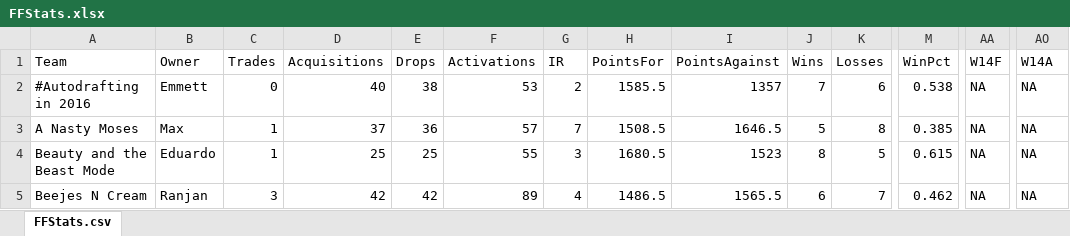
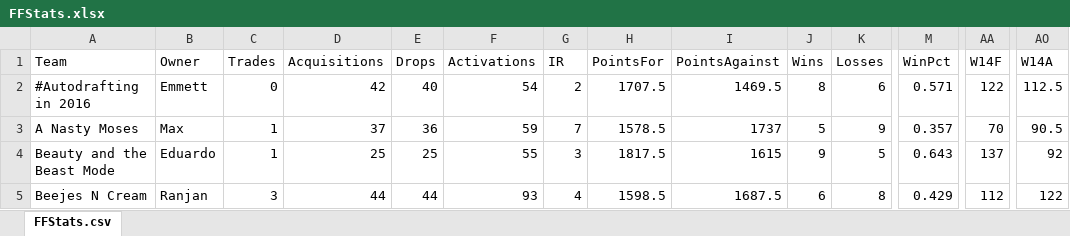
Before and after one commit to econtijoch/FantasyFootball, an Excel workbook: FFStats.xlsx, sheet FFStats.csv, drawn as a sheet; only a part is shown, gaps mark what is left out; values as stored, in another font and other column widths than the file's, no borders; the diff covers the shown part only; the diff names each change by its address in the sheet, - before the commit and + after, or states it on an @@ line.

```diff
--- a/FFStats.xlsx (sheet FFStats.csv)
+++ b/FFStats.xlsx (sheet FFStats.csv)
-D2 (Acquisitions): 40
+D2 (Acquisitions): 42
-E2 (Drops): 38
+E2 (Drops): 40
-F2 (Activations): 53
+F2 (Activations): 54
-H2 (PointsFor): 1585.5
+H2 (PointsFor): 1707.5
-I2 (PointsAgainst): 1357
+I2 (PointsAgainst): 1469.5
-J2 (Wins): 7
+J2 (Wins): 8
-M2 (WinPct): 0.538
+M2 (WinPct): 0.571
-AA2 (W14F): NA
+AA2 (W14F): 122
-AO2 (W14A): NA
+AO2 (W14A): 112.5
-F3 (Activations): 57
+F3 (Activations): 59
-H3 (PointsFor): 1508.5
+H3 (PointsFor): 1578.5
-I3 (PointsAgainst): 1646.5
+I3 (PointsAgainst): 1737
-K3 (Losses): 8
+K3 (Losses): 9
-M3 (WinPct): 0.385
+M3 (WinPct): 0.357
-AA3 (W14F): NA
+AA3 (W14F): 70
-AO3 (W14A): NA
+AO3 (W14A): 90.5
-H4 (PointsFor): 1680.5
+H4 (PointsFor): 1817.5
-I4 (PointsAgainst): 1523
+I4 (PointsAgainst): 1615
-J4 (Wins): 8
+J4 (Wins): 9
-M4 (WinPct): 0.615
+M4 (WinPct): 0.643
-AA4 (W14F): NA
+AA4 (W14F): 137
-AO4 (W14A): NA
+AO4 (W14A): 92
-D5 (Acquisitions): 42
+D5 (Acquisitions): 44
-E5 (Drops): 42
+E5 (Drops): 44
-F5 (Activations): 89
+F5 (Activations): 93
-H5 (PointsFor): 1486.5
+H5 (PointsFor): 1598.5
-I5 (PointsAgainst): 1565.5
+I5 (PointsAgainst): 1687.5
-K5 (Losses): 7
+K5 (Losses): 8
-M5 (WinPct): 0.462
+M5 (WinPct): 0.429
-AA5 (W14F): NA
+AA5 (W14F): 112
-AO5 (W14A): NA
+AO5 (W14A): 122
```
Also changed, not shown: 50 edited cells elsewhere in this sheet, 1 other file.
